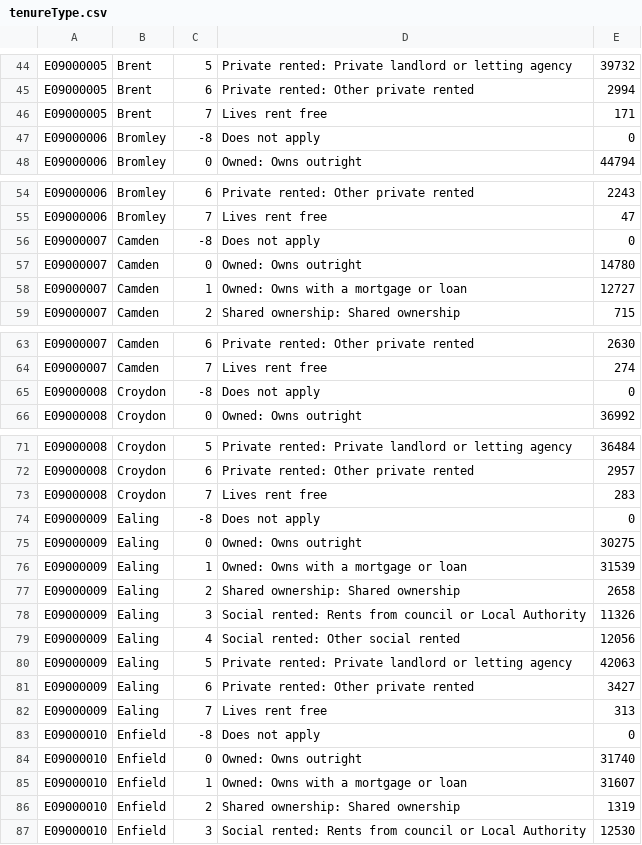
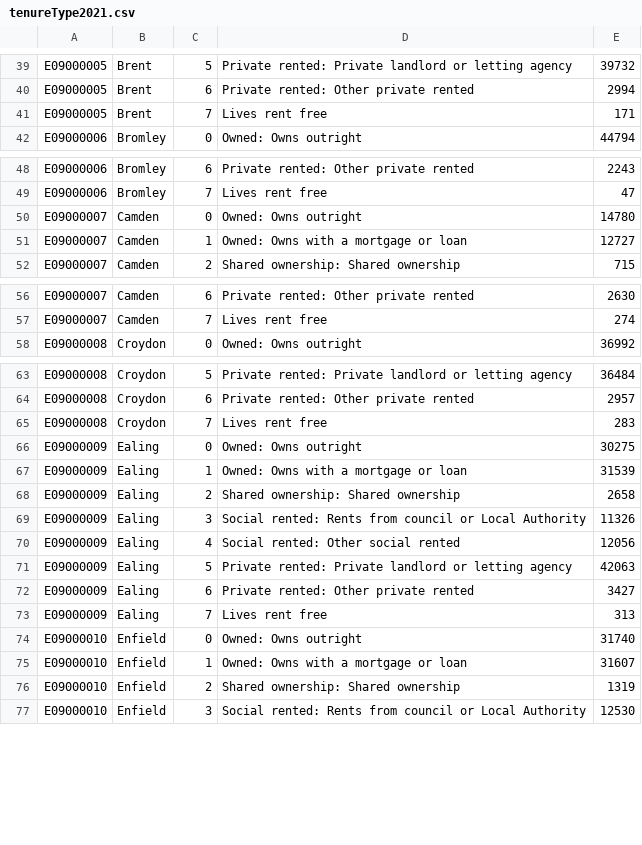
Before and after one commit to chriswGH/data., a CSV file: tenureType2021.csv (was tenureType.csv), drawn as a sheet; only a part is shown, gaps mark what is left out; the diff covers the shown part only.

```diff
--- a/tenureType.csv
+++ b/tenureType2021.csv
@@ -46,3 +41,2 @@ E09000005,Brent,6,Private rented: Other private rented,2994
 E09000005,Brent,7,Lives rent free,171
-E09000006,Bromley,-8,Does not apply,0
 E09000006,Bromley,0,Owned: Owns outright,44794
@@ -55,3 +49,2 @@ E09000006,Bromley,6,Private rented: Other private rented,2243
 E09000006,Bromley,7,Lives rent free,47
-E09000007,Camden,-8,Does not apply,0
 E09000007,Camden,0,Owned: Owns outright,14780
@@ -64,3 +57,2 @@ E09000007,Camden,6,Private rented: Other private rented,2630
 E09000007,Camden,7,Lives rent free,274
-E09000008,Croydon,-8,Does not apply,0
 E09000008,Croydon,0,Owned: Owns outright,36992
@@ -73,3 +65,2 @@ E09000008,Croydon,6,Private rented: Other private rented,2957
 E09000008,Croydon,7,Lives rent free,283
-E09000009,Ealing,-8,Does not apply,0
 E09000009,Ealing,0,Owned: Owns outright,30275
@@ -82,3 +73,2 @@ E09000009,Ealing,6,Private rented: Other private rented,3427
 E09000009,Ealing,7,Lives rent free,313
-E09000010,Enfield,-8,Does not apply,0
 E09000010,Enfield,0,Owned: Owns outright,31740
```
Also changed, not shown: 1 added row and 29 removed rows elsewhere in this file.
